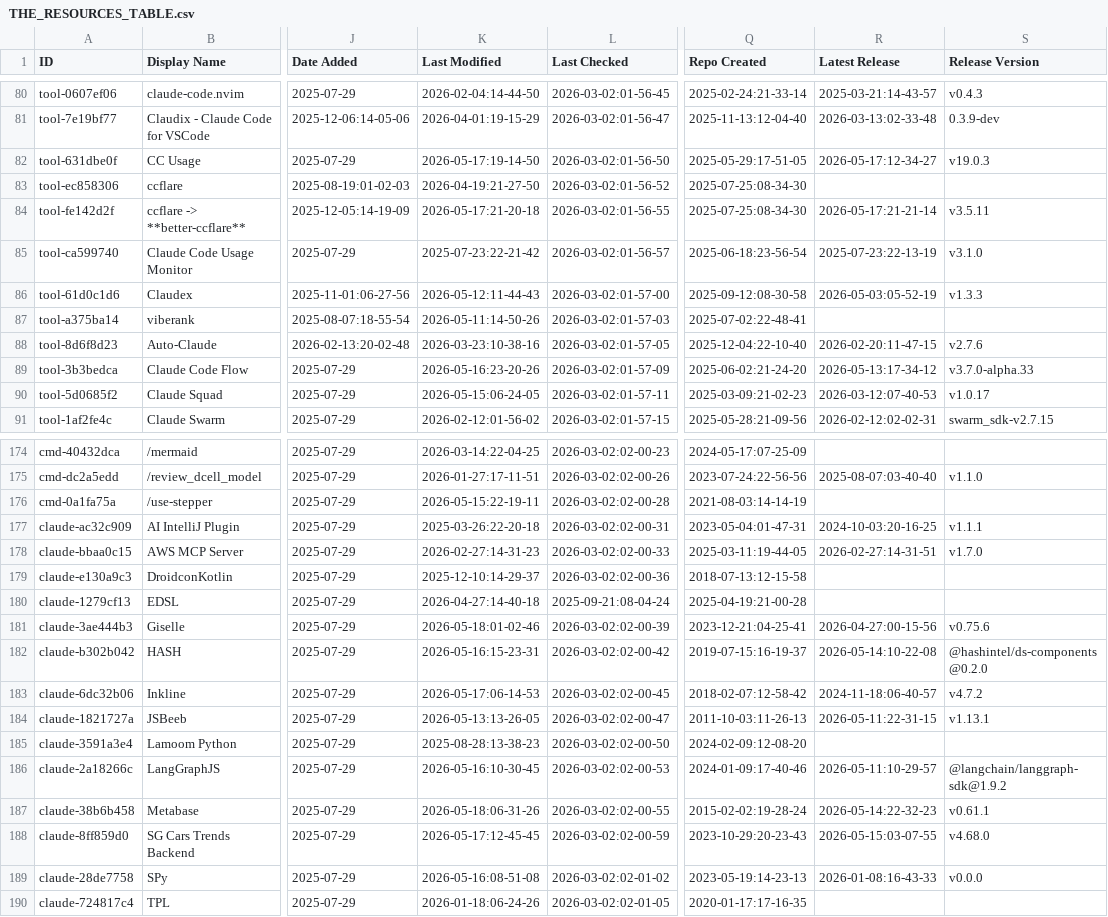
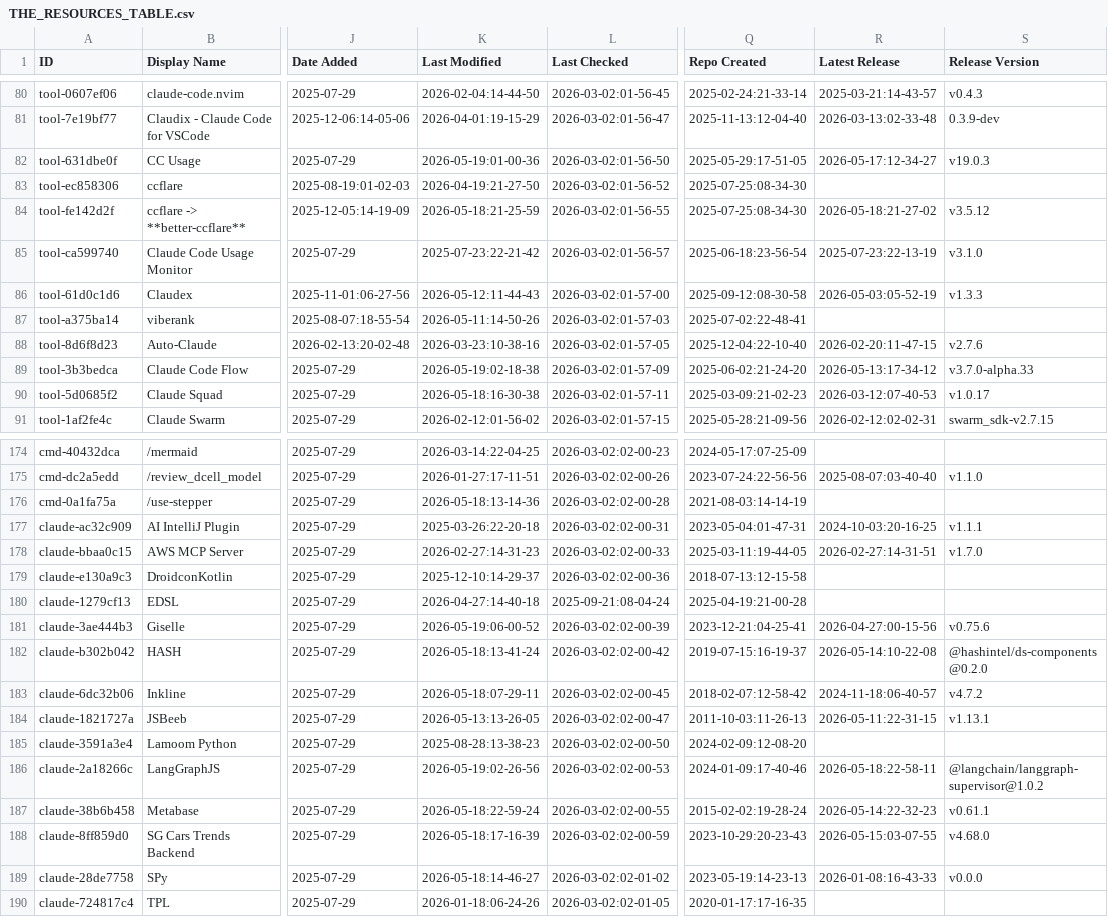
Before and after one commit to mdelmaschio-cpu/awesome-claude-code, a CSV file: THE_RESOURCES_TABLE.csv, drawn as a sheet; only a part is shown, gaps mark what is left out; the diff covers the shown part only; the diff names each change by its address in the sheet, - before the commit and + after, or states it on an @@ line.

```diff
--- a/THE_RESOURCES_TABLE.csv
+++ b/THE_RESOURCES_TABLE.csv
-K82 (Last Modified): 2026-05-17:19-14-50
+K82 (Last Modified): 2026-05-19:01-00-36
-K84 (Last Modified): 2026-05-17:21-20-18
+K84 (Last Modified): 2026-05-18:21-25-59
-R84 (Latest Release): 2026-05-17:21-21-14
+R84 (Latest Release): 2026-05-18:21-27-02
-S84 (Release Version): v3.5.11
+S84 (Release Version): v3.5.12
-K89 (Last Modified): 2026-05-16:23-20-26
+K89 (Last Modified): 2026-05-19:02-18-38
-K90 (Last Modified): 2026-05-15:06-24-05
+K90 (Last Modified): 2026-05-18:16-30-38
-K176 (Last Modified): 2026-05-15:22-19-11
+K176 (Last Modified): 2026-05-18:13-14-36
-K181 (Last Modified): 2026-05-18:01-02-46
+K181 (Last Modified): 2026-05-19:06-00-52
-K182 (Last Modified): 2026-05-16:15-23-31
+K182 (Last Modified): 2026-05-18:13-41-24
-K183 (Last Modified): 2026-05-17:06-14-53
+K183 (Last Modified): 2026-05-18:07-29-11
-K186 (Last Modified): 2026-05-16:10-30-45
+K186 (Last Modified): 2026-05-19:02-26-56
-R186 (Latest Release): 2026-05-11:10-29-57
+R186 (Latest Release): 2026-05-18:22-58-11
-S186 (Release Version): @langchain/langgraph-sdk@1.9.2
+S186 (Release Version): @langchain/langgraph-supervisor@1.0.2
-K187 (Last Modified): 2026-05-18:06-31-26
+K187 (Last Modified): 2026-05-18:22-59-24
-K188 (Last Modified): 2026-05-17:12-45-45
+K188 (Last Modified): 2026-05-18:17-16-39
-K189 (Last Modified): 2026-05-16:08-51-08
+K189 (Last Modified): 2026-05-18:14-46-27
```
Also changed, not shown: 33 edited cells elsewhere in this file.
